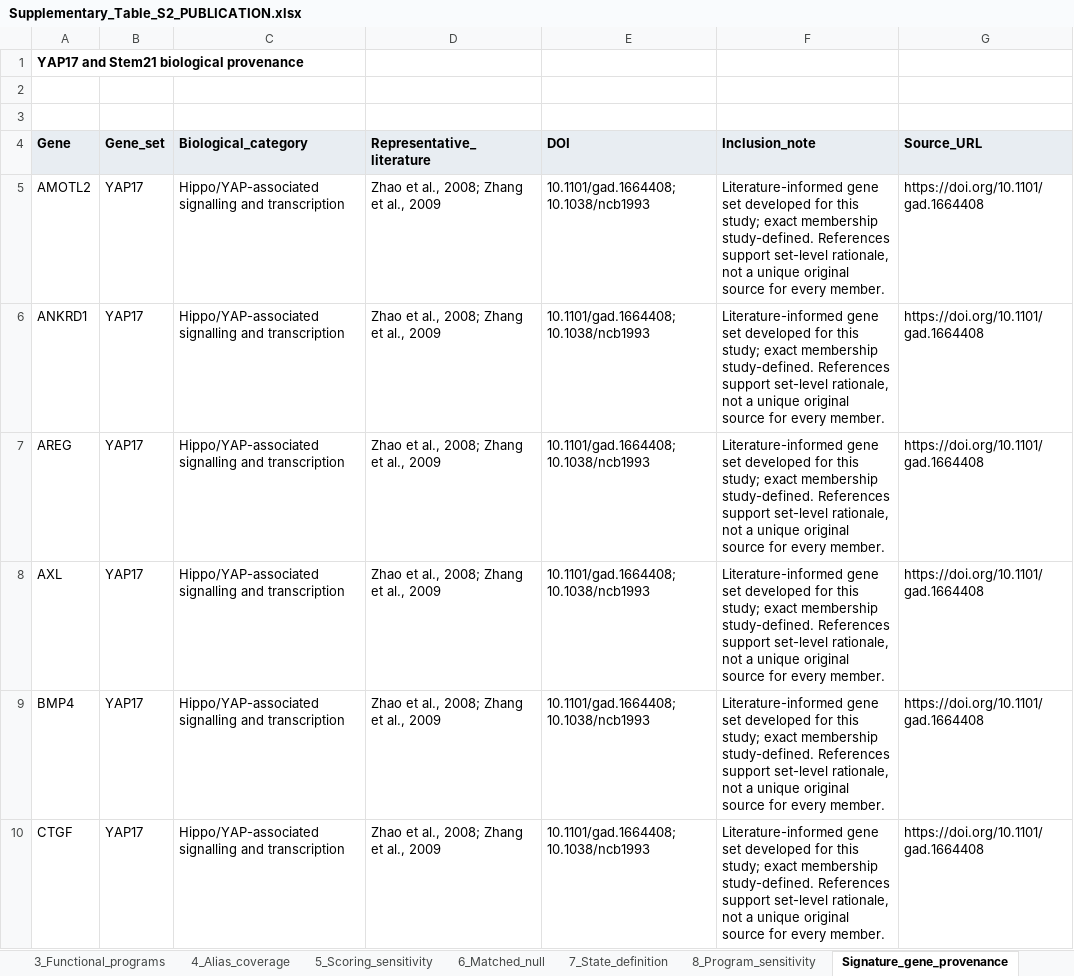
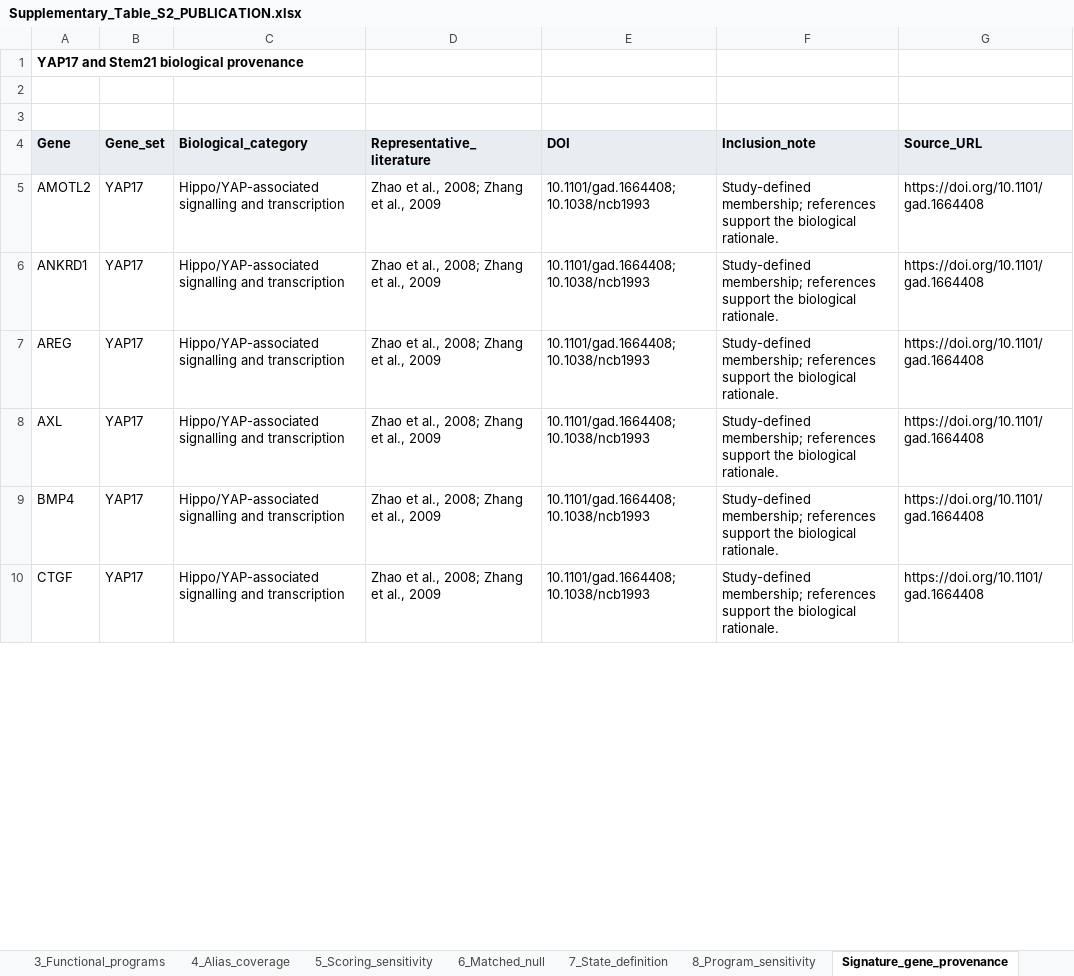
Before and after one commit to jvhvhj/yap-stem-tnbc, an Excel workbook: supp/Supplementary_Table_S2_PUBLICATION.xlsx, sheet Signature_gene_provenance, drawn as a sheet; only a part is shown; values as stored, in another font and other column widths than the file's, no borders; the diff covers the shown part only; the diff names each change by its address in the sheet, - before the commit and + after, or states it on an @@ line.

Commit message:
Trim repetitive supplementary table prose without changing results

```diff
--- a/supp/Supplementary_Table_S2_PUBLICATION.xlsx (sheet Signature_gene_provenance)
+++ b/supp/Supplementary_Table_S2_PUBLICATION.xlsx (sheet Signature_gene_provenance)
-F5:F10 (Inclusion_note): Literature-informed gene set developed for this study; exact membership study-defined. References support set-level rationale, not a unique original source for every member.
+F5:F10 (Inclusion_note): Study-defined membership; references support the biological rationale.
```
Also changed, not shown: 32 edited cells elsewhere in this sheet, sheet 6_Matched_null, sheet 1_Signatures, sheet 4_Alias_coverage, sheet 3_Functional_programs, supp/Supplementary_Table_S3_PUBLICATION.xlsx, supp/Supplementary_Table_S4_PUBLICATION.xlsx, 2 other files.
